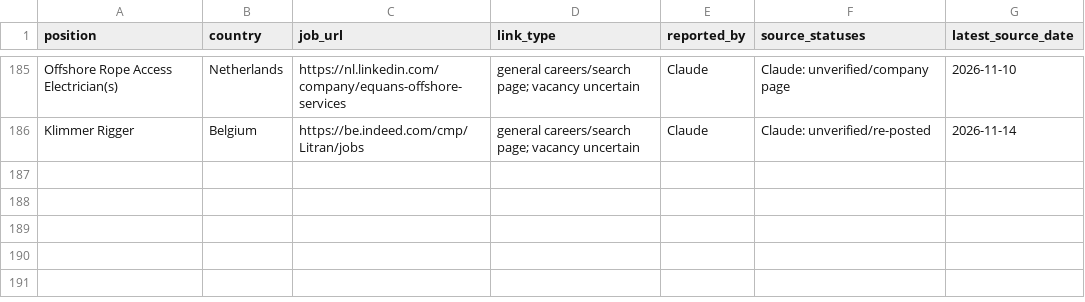
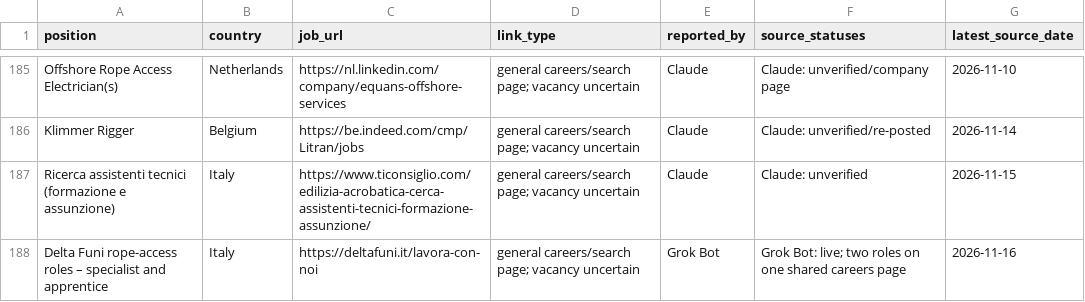
Before and after one commit to duvida13/Combined-Rope-Access-Job-Findings, a CSV file: review-links.csv, drawn as a sheet; only a part is shown, gaps mark what is left out.

```diff
--- a/review-links.csv
+++ b/review-links.csv
@@ -186 +186,3 @@ Offshore Rope Access Electrician(s),Netherlands,https://nl.linkedin.com/company/
 Klimmer Rigger,Belgium,https://be.indeed.com/cmp/Litran/jobs,general careers/search page; vacancy uncertain,Claude,Claude: unverified/re-posted,2026-11-14
+Ricerca assistenti tecnici (formazione e assunzione),Italy,https://www.ticonsiglio.com/edilizia-acrobatica-cerca-assistenti-tecnici-formazione-assunzione/,general careers/search page; vacancy uncertain,Claude,Claude: unverified,2026-11-15
+Delta Funi rope-access roles – specialist and apprentice,Italy,https://deltafuni.it/lavora-con-noi,general careers/search page; vacancy uncertain,Grok Bot,Grok Bot: live; two roles on one shared careers page,2026-11-16
```
Also changed, not shown: vacancies.csv, 9 other files.
